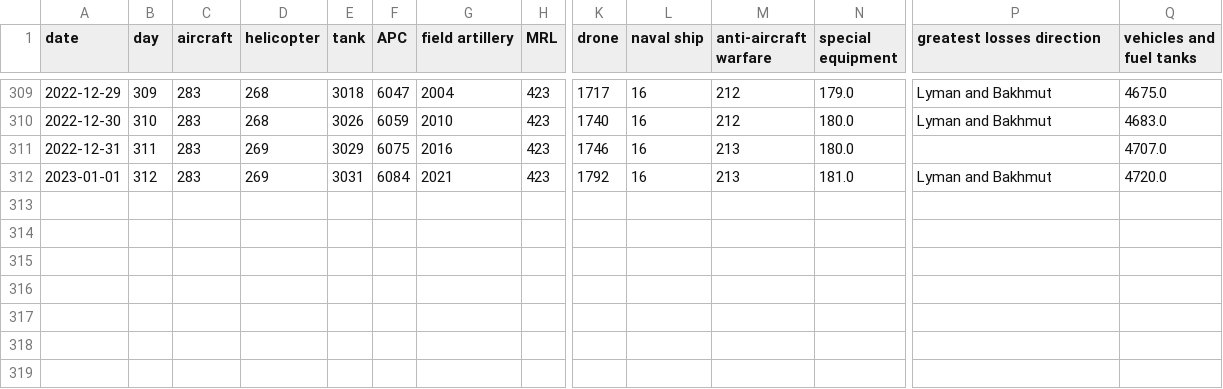
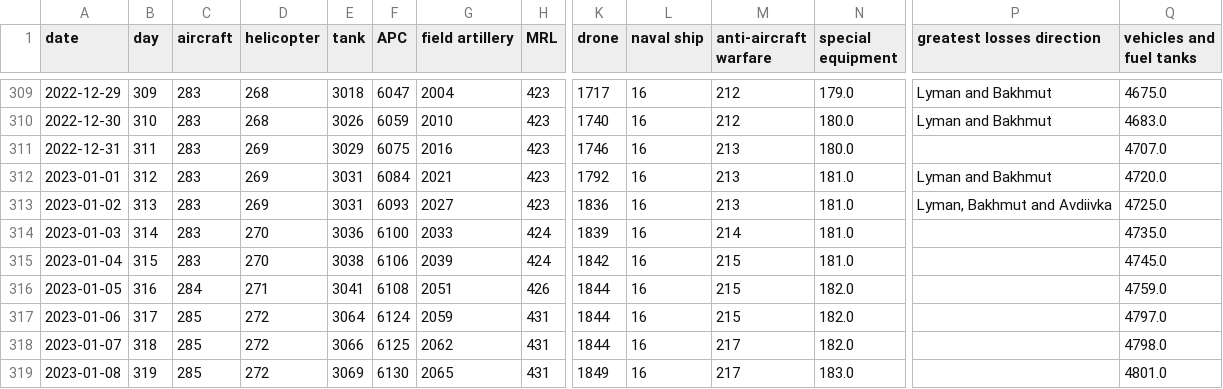
Before and after one commit to weiyuet/Russo-Ukrainian_War, a CSV file: data/russia_losses_equipment.csv, drawn as a sheet; only a part is shown, gaps mark what is left out; rows hold the shown columns only; the diff names each change by its address in the sheet, - before the commit and + after, or states it on an @@ line.

```diff
--- a/data/russia_losses_equipment.csv
+++ b/data/russia_losses_equipment.csv
+row 313: 2023-01-02 | 313 | 283 | 269 | 3031 | 6093 | 2027 | 423 | 1836 | 16 | 213 | 181.0 | Lyman, Bakhmut and Avdiivka | 4725.0
+row 314: 2023-01-03 | 314 | 283 | 270 | 3036 | 6100 | 2033 | 424 | 1839 | 16 | 214 | 181.0 |  | 4735.0
+row 315: 2023-01-04 | 315 | 283 | 270 | 3038 | 6106 | 2039 | 424 | 1842 | 16 | 215 | 181.0 |  | 4745.0
+row 316: 2023-01-05 | 316 | 284 | 271 | 3041 | 6108 | 2051 | 426 | 1844 | 16 | 215 | 182.0 |  | 4759.0
+row 317: 2023-01-06 | 317 | 285 | 272 | 3064 | 6124 | 2059 | 431 | 1844 | 16 | 215 | 182.0 |  | 4797.0
+row 318: 2023-01-07 | 318 | 285 | 272 | 3066 | 6125 | 2062 | 431 | 1844 | 16 | 217 | 182.0 |  | 4798.0
+row 319: 2023-01-08 | 319 | 285 | 272 | 3069 | 6130 | 2065 | 431 | 1849 | 16 | 217 | 183.0 |  | 4801.0
```
Also changed, not shown: data/russia_losses_personnel.csv, 5 other files.
